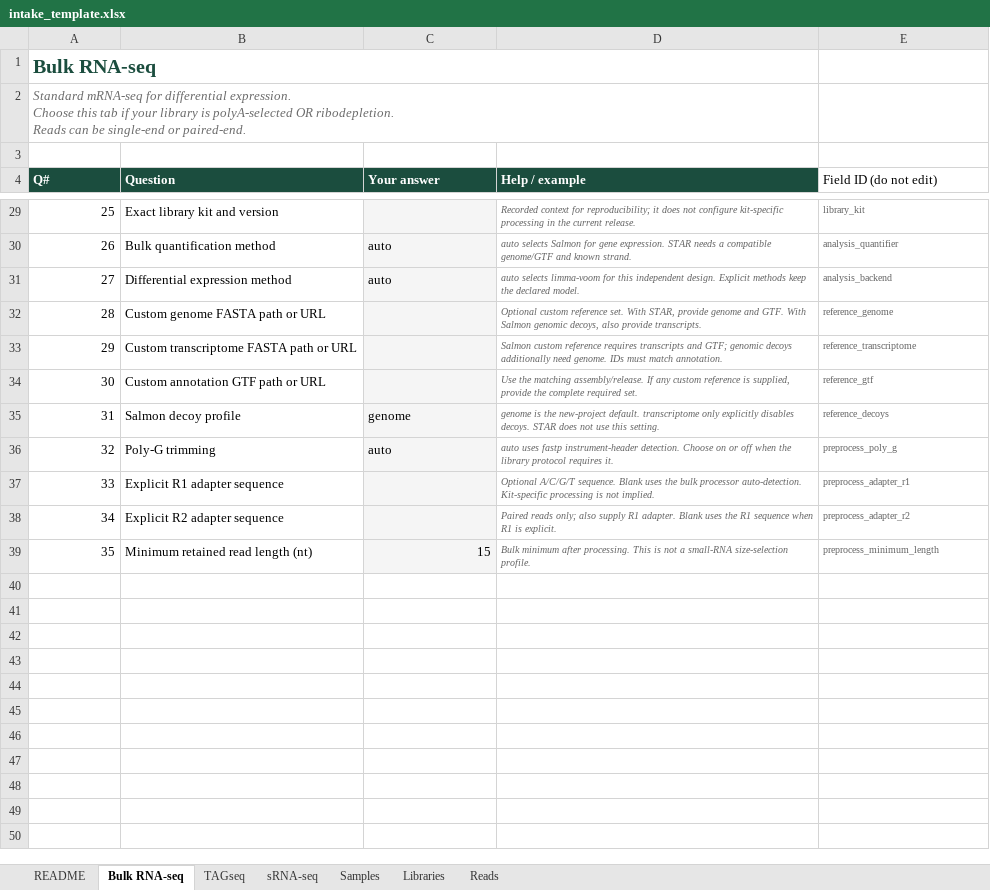
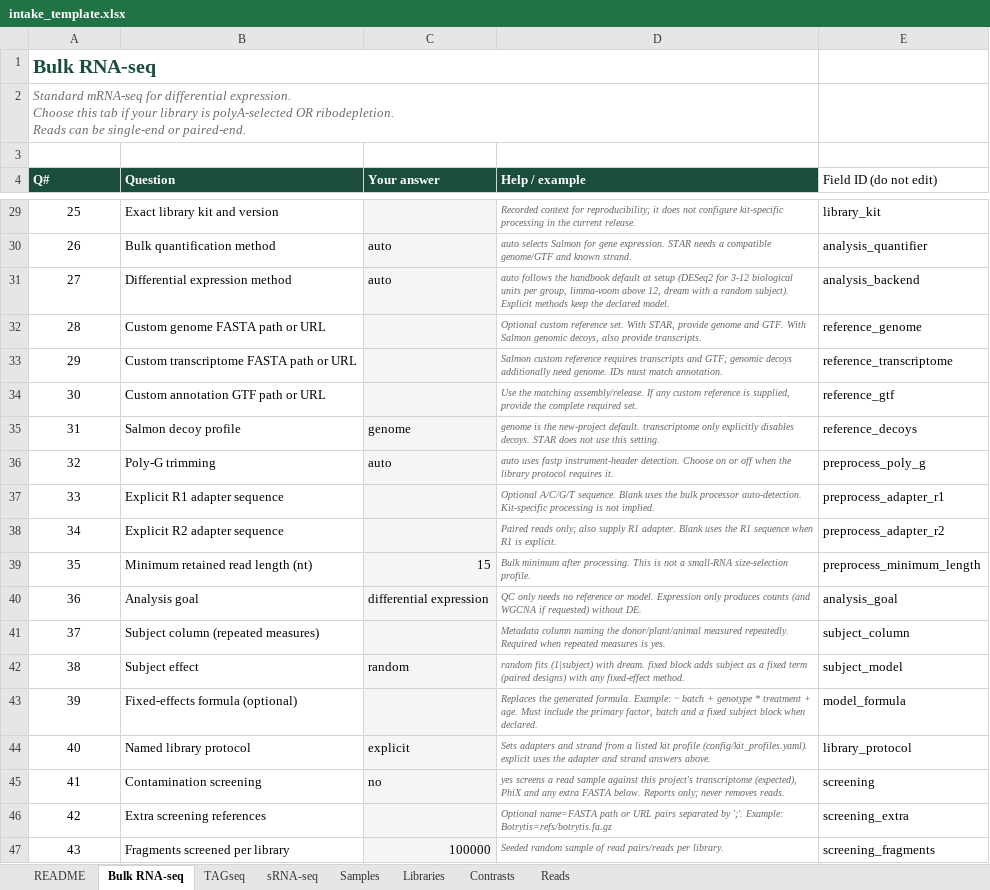
Before and after one commit to prem-p-singh/RNASeq-pipeline, an Excel workbook: intake_template.xlsx, sheet Bulk RNA-seq, drawn as a sheet; only a part is shown, gaps mark what is left out; values as stored, in another font and other column widths than the file's, no borders; the diff covers the shown part only; the diff names each change by its address in the sheet, - before the commit and + after, or states it on an @@ line.

Commit message:
feat: complete bulk M1-M3 with workbook schema 5, kit profiles and design checks
- Workbook schema 5: analysis goal, repeated measures with subject column
  (random subject via dream or fixed subject block), optional fixed-effects
  formula, optional Contrasts tab, named library protocol and screening.
- Changed workbooks report changed settings and affected stages;
  submit.sh --accept-revision applies them and keeps the prior config.
- Named TruSeq/NEBNext bulk profiles set adapters and strand; platform
  sets poly-G trimming unless chosen explicitly.
- Screening panels accept FASTA sources (path, URL, transcriptome, genome)
  indexed by the workflow, with build version and checksum recorded.
- New projects record the handbook DE default (DESeq2 for 3-12 units per
  group, limma-voom above 12); auto in existing configs is unchanged.
- check_designs.sh compares interaction, donor-blocked and continuous
  designs against direct DESeq2, edgeR QL and limma fits.

Linux job 39010068: 35 passed, 0 failed, 0 skipped; GSE110004 Salmon
(with screening) and STAR public routes passed.

```diff
--- a/intake_template.xlsx (sheet Bulk RNA-seq)
+++ b/intake_template.xlsx (sheet Bulk RNA-seq)
+sheet tab: Contrasts
-A29:A39 alignment: right
+A29:A39 alignment: center
-E29:E39 text colour: #666666
+E29:E39 text colour: black, text size: larger
-D31 (Help / example): auto selects limma-voom for this independent design. Explicit methods…
+D31 (Help / example): auto follows the handbook default at setup (DESeq2 for 3-12 biological units per group, limma-voom above 12, dream with a random subject). Explicit methods…
+row 40: 36 | Analysis goal | differential expression | QC only needs no reference or model. Expression only produces counts (and WGCNA if requested) without DE. | analysis_goal
+row 41: 37 | Subject column (repeated measures) |  | Metadata column naming the donor/plant/animal measured repeatedly. Required when repeated measures is yes. | subject_column
+row 42: 38 | Subject effect | random | random fits (1|subject) with dream. fixed block adds subject as a fixed term (paired designs) with any fixed-effect method. | subject_model
+row 43: 39 | Fixed-effects formula (optional) |  | Replaces the generated formula. Example: ~ batch + genotype * treatment + age. Must include the primary factor, batch and a fixed subject block when declared. | model_formula
+row 44: 40 | Named library protocol | explicit | Sets adapters and strand from a listed kit profile (config/kit_profiles.yaml). explicit uses the adapter and strand answers above. | library_protocol
+row 45: 41 | Contamination screening | no | yes screens a read sample against this project's transcriptome (expected), PhiX and any extra FASTA below. Reports only; never removes reads. | screening
+row 46: 42 | Extra screening references |  | Optional name=FASTA path or URL pairs separated by ';'. Example: Botrytis=refs/botrytis.fa.gz | screening_extra
+row 47: 43 | Fragments screened per library | 100000 | Seeded random sample of read pairs/reads per library. | screening_fragments
```
Also changed, not shown: 1 edited cell and cell formats elsewhere in this sheet, sheet TAGseq, sheet sRNA-seq, sheet Libraries, sheet README, sheet Reads, sheet Samples, 21 other files.
